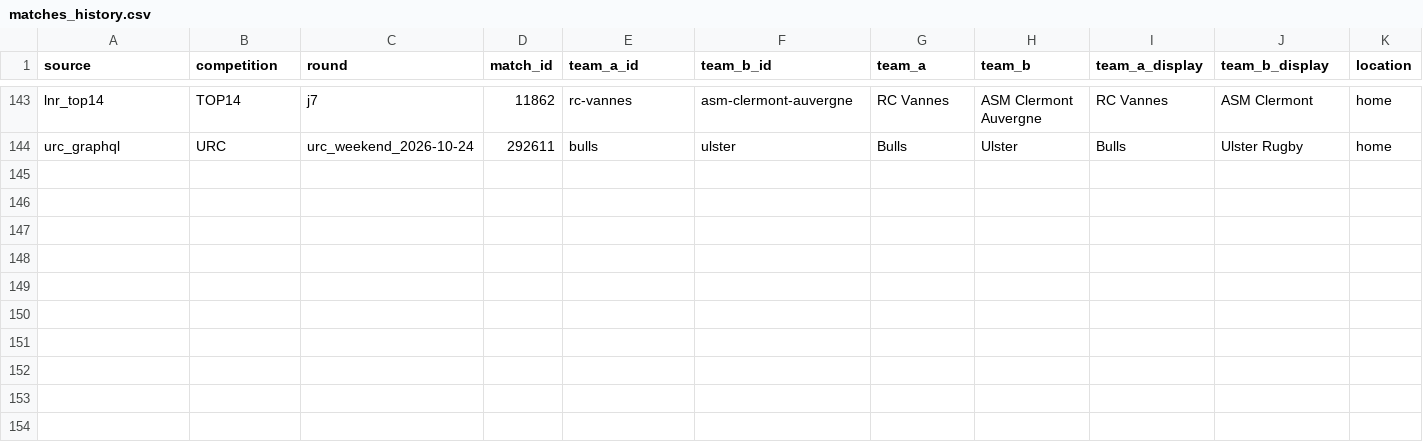
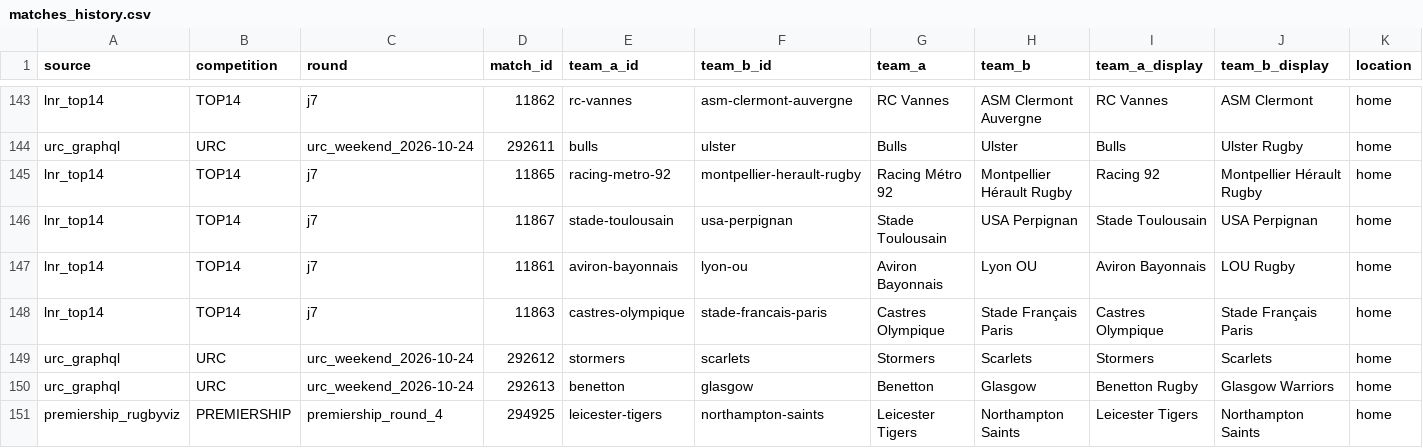
Before and after one commit to aymft/EuropeanRugbyRanking, a CSV file: data/processed/matches_history.csv, drawn as a sheet; only a part is shown, gaps mark what is left out; rows hold the shown columns only; the diff names each change by its address in the sheet, - before the commit and + after, or states it on an @@ line.

```diff
--- a/data/processed/matches_history.csv
+++ b/data/processed/matches_history.csv
+row 145: lnr_top14 | TOP14 | j7 | 11865 | racing-metro-92 | montpellier-herault-rugby | Racing Métro 92 | Montpellier Hérault Rugby | Racing 92 | Montpellier Hérault Rugby | home
+row 146: lnr_top14 | TOP14 | j7 | 11867 | stade-toulousain | usa-perpignan | Stade Toulousain | USA Perpignan | Stade Toulousain | USA Perpignan | home
+row 147: lnr_top14 | TOP14 | j7 | 11861 | aviron-bayonnais | lyon-ou | Aviron Bayonnais | Lyon OU | Aviron Bayonnais | LOU Rugby | home
+row 148: lnr_top14 | TOP14 | j7 | 11863 | castres-olympique | stade-francais-paris | Castres Olympique | Stade Français Paris | Castres Olympique | Stade Français Paris | home
+row 149: urc_graphql | URC | urc_weekend_2026-10-24 | 292612 | stormers | scarlets | Stormers | Scarlets | Stormers | Scarlets | home
+row 150: urc_graphql | URC | urc_weekend_2026-10-24 | 292613 | benetton | glasgow | Benetton | Glasgow | Benetton Rugby | Glasgow Warriors | home
+row 151: premiership_rugbyviz | PREMIERSHIP | premiership_round_4 | 294925 | leicester-tigers | northampton-saints | Leicester Tigers | Northampton Saints | Leicester Tigers | Northampton Saints | home
```
Also changed, not shown: data/processed/rankings.csv, docs/data/rankings.csv, 2 other files.
